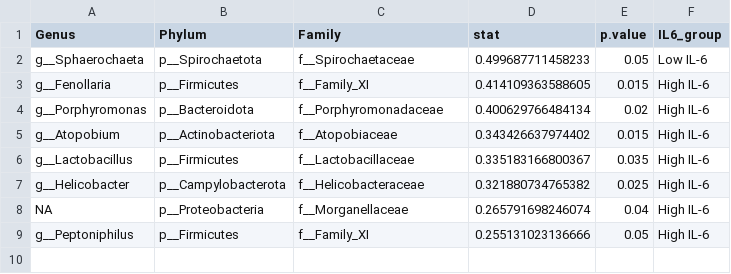
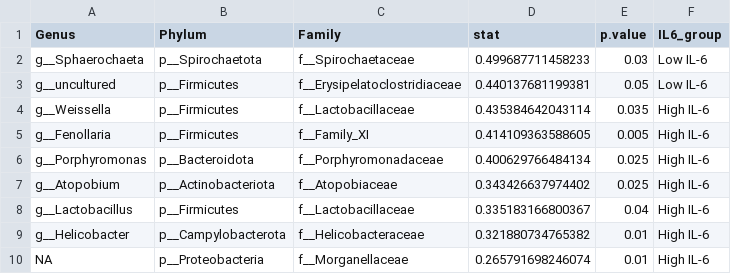
Before and after one commit to eellama/Team-2-MICB-475-2026, a CSV file: indicator_species_IL6_all.csv, drawn as a sheet.

Commit message:
Indicator Species Analysis

```diff
--- a/indicator_species_IL6_all.csv
+++ b/indicator_species_IL6_all.csv
@@ -1,9 +1,10 @@
 "Genus","Phylum","Family","stat","p.value","IL6_group"
-"g__Sphaerochaeta","p__Spirochaetota","f__Spirochaetaceae",0.499687711458233,0.05,"Low IL-6"
-"g__Fenollaria","p__Firmicutes","f__Family_XI",0.414109363588605,0.015,"High IL-6"
-"g__Porphyromonas","p__Bacteroidota","f__Porphyromonadaceae",0.400629766484134,0.02,"High IL-6"
-"g__Atopobium","p__Actinobacteriota","f__Atopobiaceae",0.343426637974402,0.015,"High IL-6"
-"g__Lactobacillus","p__Firmicutes","f__Lactobacillaceae",0.335183166800367,0.035,"High IL-6"
-"g__Helicobacter","p__Campylobacterota","f__Helicobacteraceae",0.321880734765382,0.025,"High IL-6"
-NA,"p__Proteobacteria","f__Morganellaceae",0.265791698246074,0.04,"High IL-6"
-"g__Peptoniphilus","p__Firmicutes","f__Family_XI",0.255131023136666,0.05,"High IL-6"
+"g__Sphaerochaeta","p__Spirochaetota","f__Spirochaetaceae",0.499687711458233,0.03,"Low IL-6"
+"g__uncultured","p__Firmicutes","f__Erysipelatoclostridiaceae",0.440137681199381,0.05,"Low IL-6"
+"g__Weissella","p__Firmicutes","f__Lactobacillaceae",0.435384642043114,0.035,"High IL-6"
+"g__Fenollaria","p__Firmicutes","f__Family_XI",0.414109363588605,0.005,"High IL-6"
+"g__Porphyromonas","p__Bacteroidota","f__Porphyromonadaceae",0.400629766484134,0.025,"High IL-6"
+"g__Atopobium","p__Actinobacteriota","f__Atopobiaceae",0.343426637974402,0.025,"High IL-6"
+"g__Lactobacillus","p__Firmicutes","f__Lactobacillaceae",0.335183166800367,0.04,"High IL-6"
+"g__Helicobacter","p__Campylobacterota","f__Helicobacteraceae",0.321880734765382,0.01,"High IL-6"
+NA,"p__Proteobacteria","f__Morganellaceae",0.265791698246074,0.01,"High IL-6"
```
Also changed, not shown: indicator_species_IL6_PLWH.csv, 1 other file.
